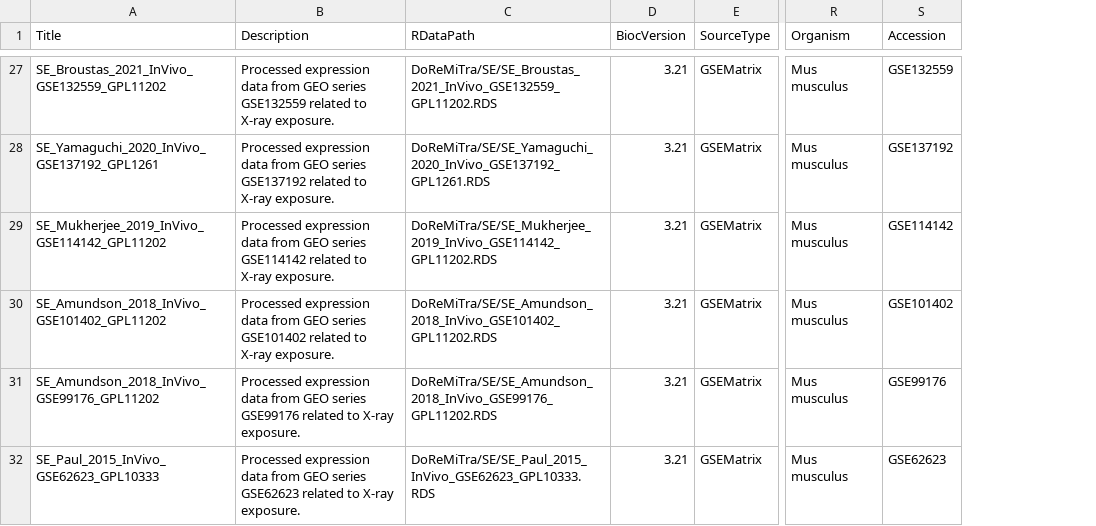
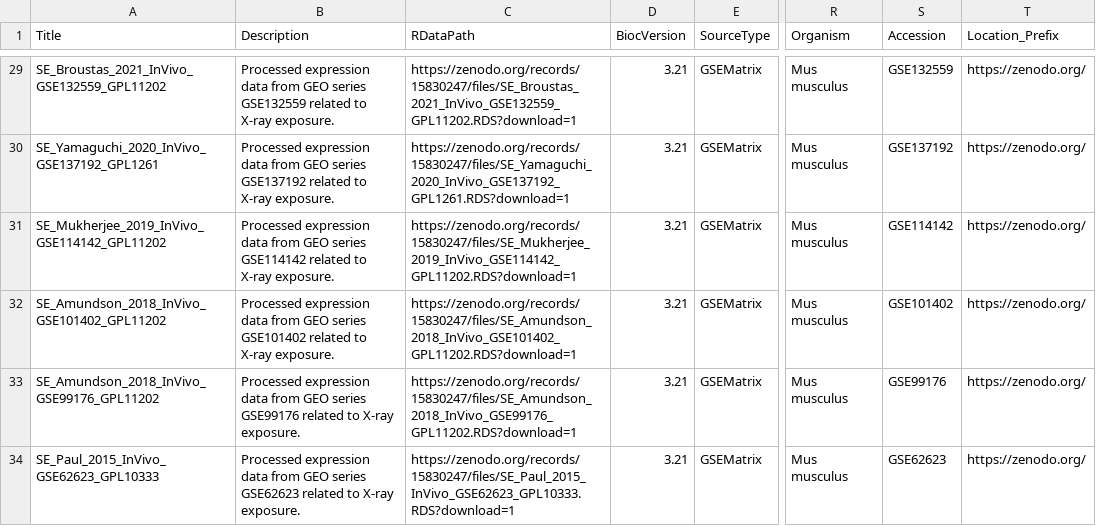
Before and after one commit to AhmedSAHassan/DoReMiTra, a CSV file: inst/extdata/metadata-DoReMiTra.csv, drawn as a sheet; only a part is shown, gaps mark what is left out; addresses are those after the commit; the diff covers the shown part only; the diff names each change by its address in the sheet, - before the commit and + after, or states it on an @@ line.

Commit message:
adding the adjusted metadata file based on Zenodo

```diff
--- a/inst/extdata/metadata-DoReMiTra.csv
+++ b/inst/extdata/metadata-DoReMiTra.csv
+column T (Location_Prefix), rows 29-34: all https://zenodo.org/
-C29 (RDataPath): DoReMiTra/SE/SE_Broustas_2021_InVivo_GSE132559_GPL11202.RDS
+C29 (RDataPath): https://zenodo.org/records/15830247/files/SE_Broustas_2021_InVivo_GSE132559_GPL11202.RDS?download=1
-C30 (RDataPath): DoReMiTra/SE/SE_Yamaguchi_2020_InVivo_GSE137192_GPL1261.RDS
+C30 (RDataPath): https://zenodo.org/records/15830247/files/SE_Yamaguchi_2020_InVivo_GSE137192_GPL1261.RDS?download=1
-C31 (RDataPath): DoReMiTra/SE/SE_Mukherjee_2019_InVivo_GSE114142_GPL11202.RDS
+C31 (RDataPath): https://zenodo.org/records/15830247/files/SE_Mukherjee_2019_InVivo_GSE114142_GPL11202.RDS?download=1
-C32 (RDataPath): DoReMiTra/SE/SE_Amundson_2018_InVivo_GSE101402_GPL11202.RDS
+C32 (RDataPath): https://zenodo.org/records/15830247/files/SE_Amundson_2018_InVivo_GSE101402_GPL11202.RDS?download=1
-C33 (RDataPath): DoReMiTra/SE/SE_Amundson_2018_InVivo_GSE99176_GPL11202.RDS
+C33 (RDataPath): https://zenodo.org/records/15830247/files/SE_Amundson_2018_InVivo_GSE99176_GPL11202.RDS?download=1
-C34 (RDataPath): DoReMiTra/SE/SE_Paul_2015_InVivo_GSE62623_GPL10333.RDS
+C34 (RDataPath): https://zenodo.org/records/15830247/files/SE_Paul_2015_InVivo_GSE62623_GPL10333.RDS?download=1
```
Also changed, not shown: 2 added rows, 2 removed rows and 31 edited cells elsewhere in this file.
